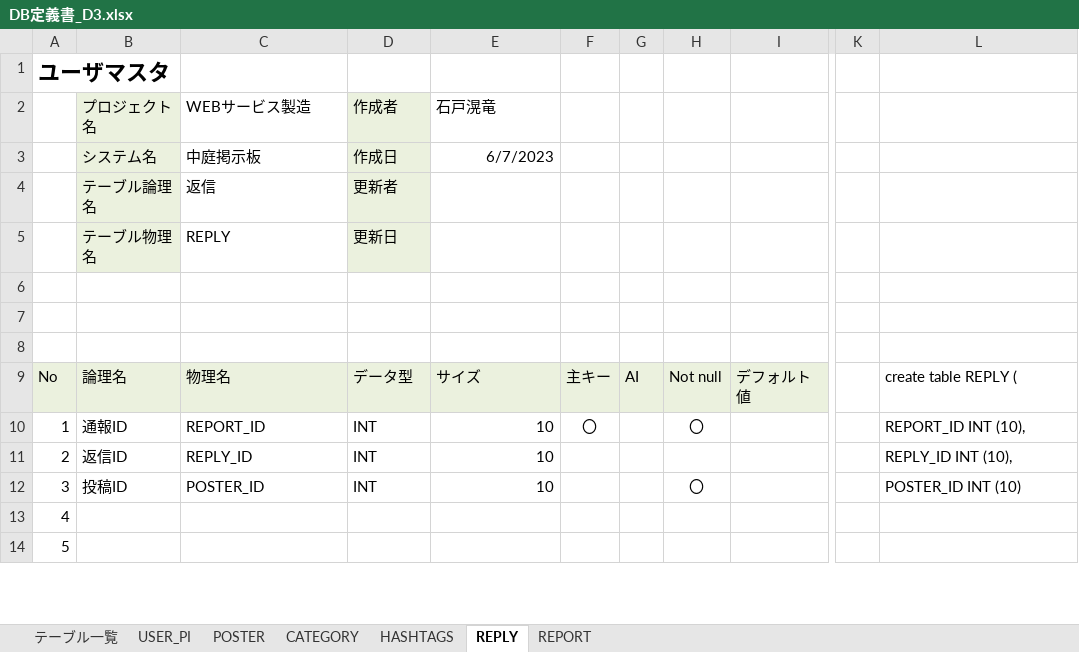
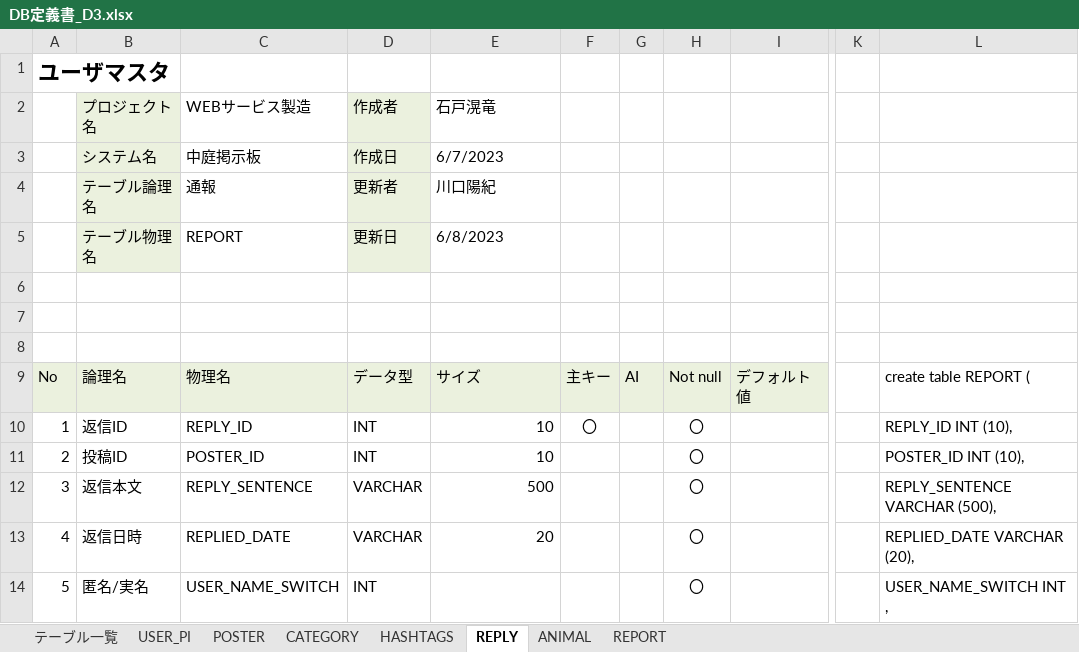
Before and after one commit to dojo2023/D-3, an Excel workbook: doc/DB定義書_D3.xlsx, sheet REPLY, drawn as a sheet; only a part is shown, gaps mark what is left out; values as stored, in another font and other column widths than the file's, no borders; the diff covers the shown part only; the diff names each change by its address in the sheet, - before the commit and + after, or states it on an @@ line.

```diff
--- a/doc/DB定義書_D3.xlsx (sheet REPLY)
+++ b/doc/DB定義書_D3.xlsx (sheet REPLY)
+sheet tab: ANIMAL
-E3 alignment: right
+E3 alignment: left
-C4 (WEBサービス製造): 返信
+C4 (WEBサービス製造): 通報
-E4 (石戸滉竜): (empty)
+E4 (石戸滉竜): 川口陽紀
-C5 (WEBサービス製造): REPLY
+C5 (WEBサービス製造): REPORT
-E5 (石戸滉竜): (empty)
+E5 (石戸滉竜): 6/8/2023
-L9: create table REPLY (
+L9: create table REPORT (
-B10 (プロジェクト名): 通報ID
+B10 (プロジェクト名): 返信ID
-C10 (WEBサービス製造): REPORT_ID
+C10 (WEBサービス製造): REPLY_ID
-L10: REPORT_ID INT (10),
+L10: REPLY_ID INT (10),
-B11 (プロジェクト名): 返信ID
+B11 (プロジェクト名): 投稿ID
-C11 (WEBサービス製造): REPLY_ID
+C11 (WEBサービス製造): POSTER_ID
-H11: (empty)
+H11: 〇
-L11: REPLY_ID INT (10),
+L11: POSTER_ID INT (10),
-B12 (プロジェクト名): 投稿ID
+B12 (プロジェクト名): 返信本文
-C12 (WEBサービス製造): POSTER_ID
+C12 (WEBサービス製造): REPLY_SENTENCE
-D12 (作成者): INT
+D12 (作成者): VARCHAR
-E12 (石戸滉竜): 10
+E12 (石戸滉竜): 500
-L12: POSTER_ID INT (10)
+L12: REPLY_SENTENCE VARCHAR (500),
-B13 (プロジェクト名): (empty)
+B13 (プロジェクト名): 返信日時
-C13 (WEBサービス製造): (empty)
+C13 (WEBサービス製造): REPLIED_DATE
-D13 (作成者): (empty)
+D13 (作成者): VARCHAR
-E13 (石戸滉竜): (empty)
+E13 (石戸滉竜): 20
-H13:H14: (empty)
+H13:H14: 〇
-L13: (empty)
+L13: REPLIED_DATE VARCHAR (20),
-B14 (プロジェクト名): (empty)
+B14 (プロジェクト名): 匿名/実名
-C14 (WEBサービス製造): (empty)
+C14 (WEBサービス製造): USER_NAME_SWITCH
-D14 (作成者): (empty)
+D14 (作成者): INT
-L14: (empty)
+L14: USER_NAME_SWITCH INT ,
```
Also changed, not shown: 11 edited cells elsewhere in this sheet, sheet REPORT, sheet POSTER, sheet HASHTAGS, sheet CATEGORY, sheet USER_PI.
